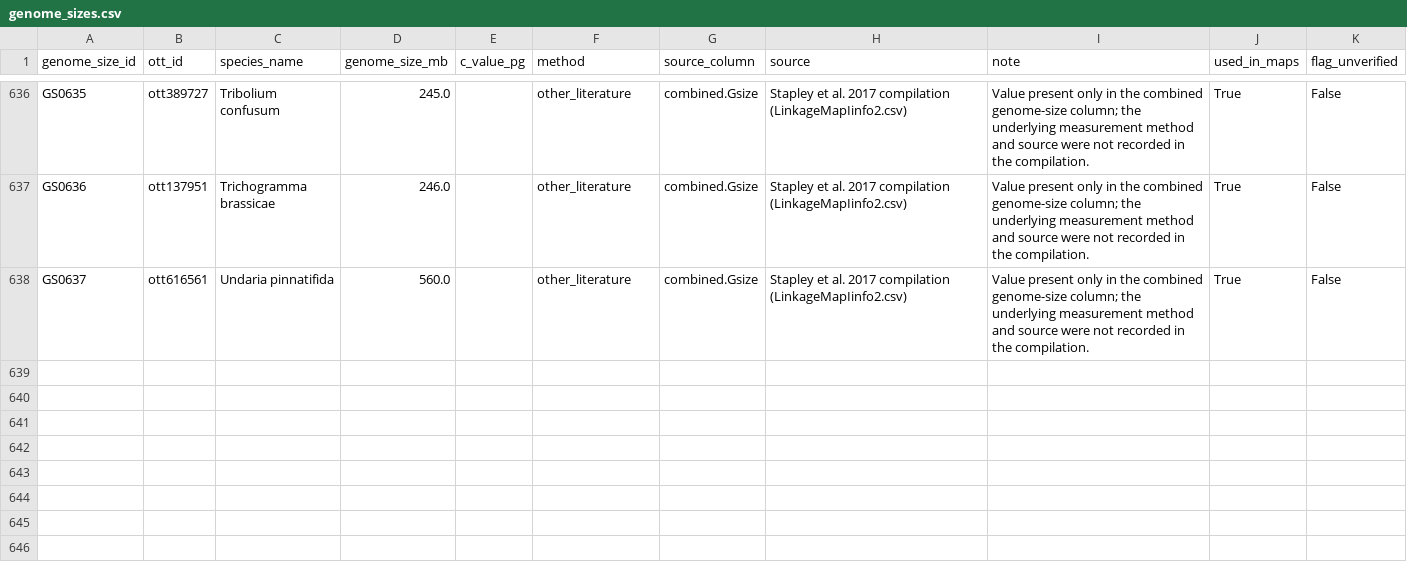
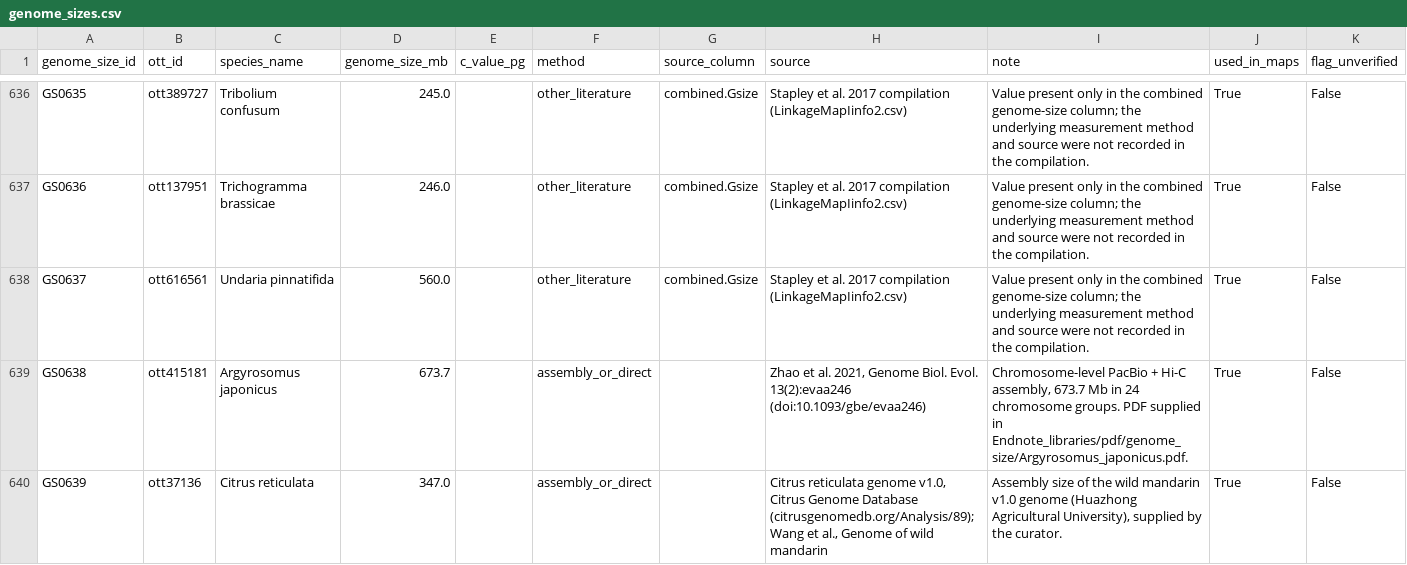
Before and after one commit to jessstapley/RecMapDB, a CSV file: data/genome_sizes.csv, drawn as a sheet; only a part is shown, gaps mark what is left out; the diff names each change by its address in the sheet, - before the commit and + after, or states it on an @@ line.

Commit message:
Add genome sizes for the two new species; derive their rates
Curator-supplied:
- Argyrosomus japonicus 673.7 Mb (GS0638): chromosome-level PacBio + Hi-C
  assembly, Zhao et al. 2021 GBE (doi:10.1093/gbe/evaa246), 24 chromosomes,
  matching the linkage map's 24 LGs. PDF in Endnote_libraries/pdf/genome_size.
- Citrus reticulata 347 Mb (GS0639): wild mandarin v1.0 assembly, Citrus
  Genome Database (citrusgenomedb.org/Analysis/89), Wang et al.

Both method assembly_or_direct, linked to RM0488 and RM0495. Derived table
435 -> 437 rows: A. japonicus 3.79 cM/Mb, C. reticulata 4.76 cM/Mb. Of the
nine new maps only RM0492 (P. simonii, no estimate for the species) now
lacks a rate.

```diff
--- a/data/genome_sizes.csv
+++ b/data/genome_sizes.csv
+row 639: GS0638 | ott415181 | Argyrosomus japonicus | 673.7 |  | assembly_or_direct |  | Zhao et al. 2021, Genome Biol. Evol. 13(2):evaa246 (doi:10.1093/gbe/evaa246) | Chromosome-level PacBio + Hi-C assembly, 673.7 Mb in 24 chromosome groups. PDF supplied in Endnote_libraries/pdf/genome_size/Argyrosomus_japonicus.pdf. | True | False
+row 640: GS0639 | ott37136 | Citrus reticulata | 347.0 |  | assembly_or_direct |  | Citrus reticulata genome v1.0, Citrus Genome Database (citrusgenomedb.org/Analysis/89); Wang et al., Genome of wild mandarin | Assembly size of the wild mandarin v1.0 genome (Huazhong Agricultural University), supplied by the curator. | True | False
```
Also changed, not shown: data/maps.csv, data/recombination_rates.csv, 3 other files.
